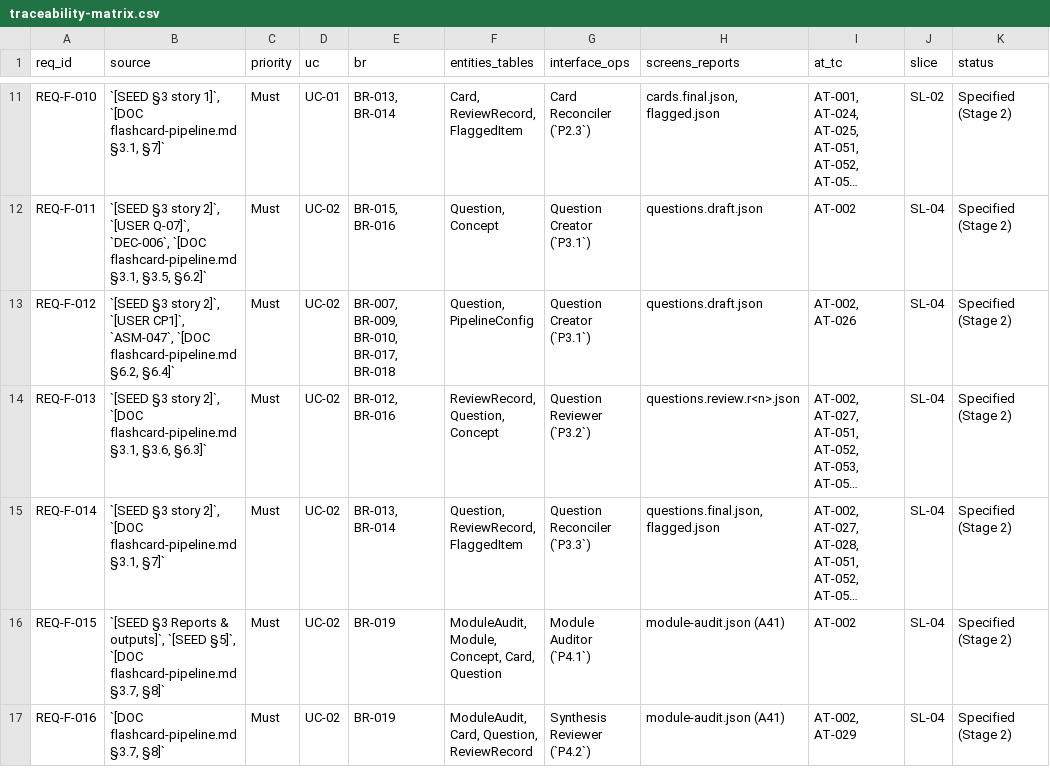
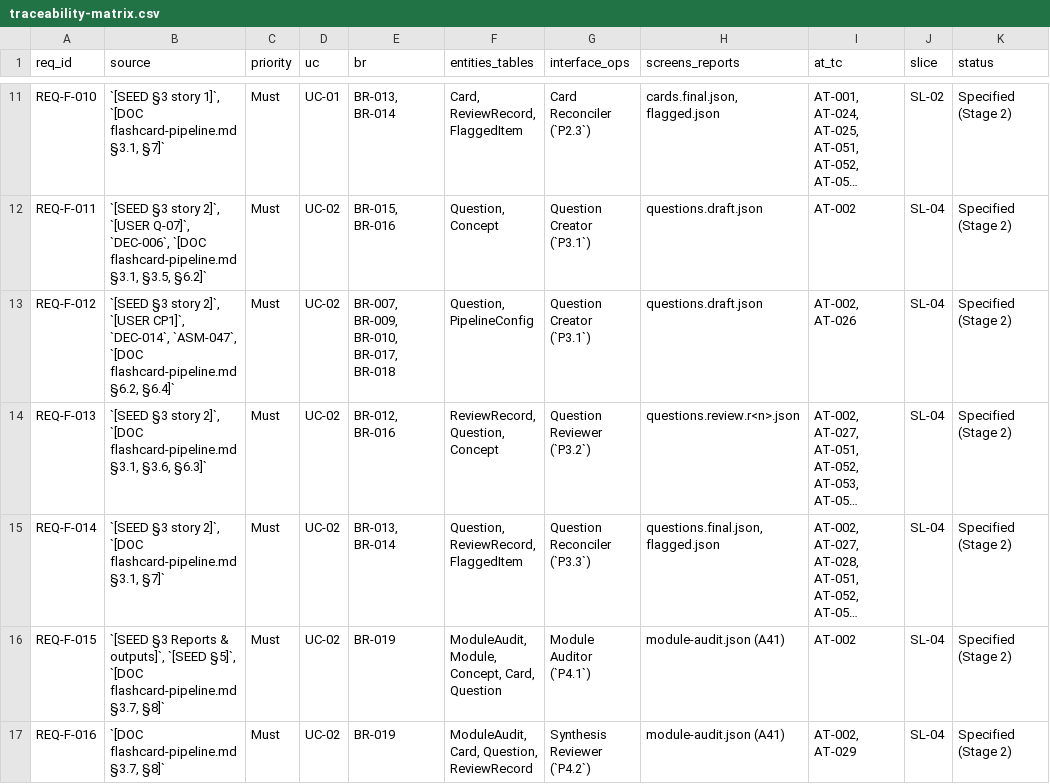
Before and after one commit to thomasclarkpersonal-sketch/StudyApp, a CSV file: workbook/00-governance/traceability-matrix.csv, drawn as a sheet; only a part is shown, gaps mark what is left out; long unchanged cells end in …; the diff names each change by its address in the sheet, - before the commit and + after, or states it on an @@ line.

```diff
--- a/workbook/00-governance/traceability-matrix.csv
+++ b/workbook/00-governance/traceability-matrix.csv
-B13 (source): …`[USER CP1]`, `ASM-047`, `[DOC…
+B13 (source): …`[USER CP1]`, `DEC-014`, `ASM-047`, `[DOC…
```
Also changed, not shown: workbook/02-analysis/requirements.csv, 18 other files.
